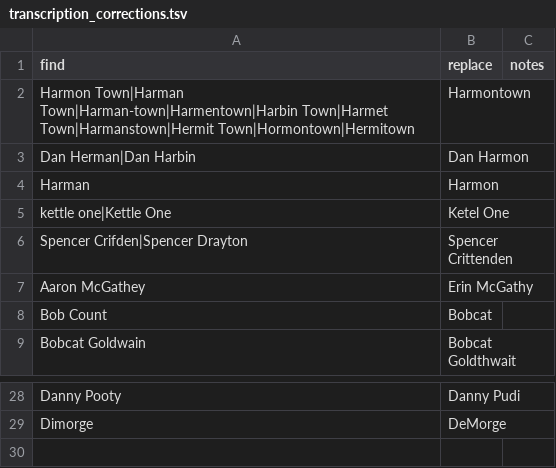
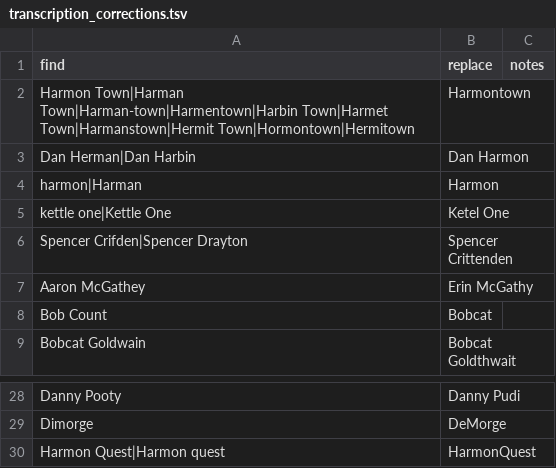
Before and after one commit to liddiard/harmontown-search, a TSV file: transcripts/transcription_corrections.tsv, drawn as a sheet; only a part is shown, gaps mark what is left out.

```diff
--- a/transcripts/transcription_corrections.tsv
+++ b/transcripts/transcription_corrections.tsv
@@ -3,3 +3,3 @@ Harmon Town|Harman Town|Harman-town|Harmentown|Harbin Town|Harmet Town|Harmansto
 Dan Herman|Dan Harbin	Dan Harmon	
-Harman	Harmon	
+harmon|Harman	Harmon	
 kettle one|Kettle One	Ketel One	
@@ -29 +29,2 @@ Danny Pooty	Danny Pudi
 Dimorge	DeMorge	
+Harmon Quest|Harmon quest	HarmonQuest	
```
Also changed, not shown: 12 other files.
